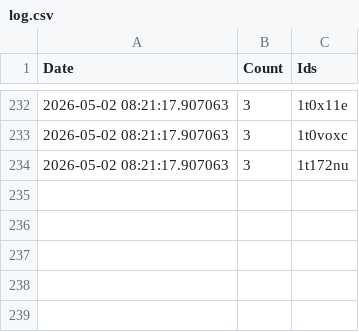
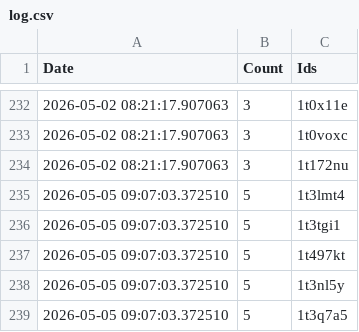
Before and after one commit to brianrocknj/race-reports, a CSV file: log.csv, drawn as a sheet; only a part is shown, gaps mark what is left out; the diff names each change by its address in the sheet, - before the commit and + after, or states it on an @@ line.

```diff
--- a/log.csv
+++ b/log.csv
+row 235: 2026-05-05 09:07:03.372510 | 5 | 1t3lmt4
+row 236: 2026-05-05 09:07:03.372510 | 5 | 1t3tgi1
+row 237: 2026-05-05 09:07:03.372510 | 5 | 1t497kt
+row 238: 2026-05-05 09:07:03.372510 | 5 | 1t3nl5y
+row 239: 2026-05-05 09:07:03.372510 | 5 | 1t3q7a5
```
